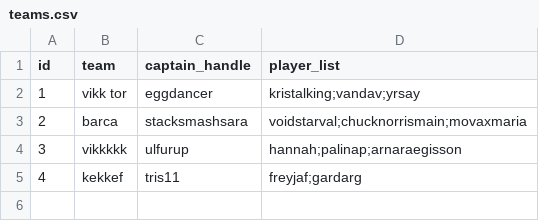
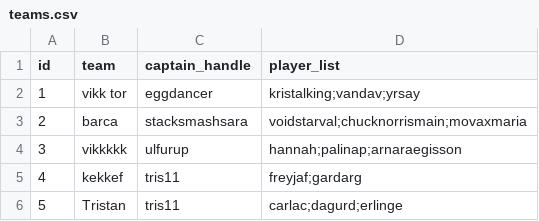
Before and after one commit to viktoryngvi/Verklegt_1, a CSV file: data/teams.csv, drawn as a sheet; the diff names each change by its address in the sheet, - before the commit and + after, or states it on an @@ line.

```diff
--- a/data/teams.csv
+++ b/data/teams.csv
+row 6: 5 | Tristan | tris11 | carlac;dagurd;erlinge
```
Also changed, not shown: data/Tournament.csv, data/player_info.csv, 8 other files.
